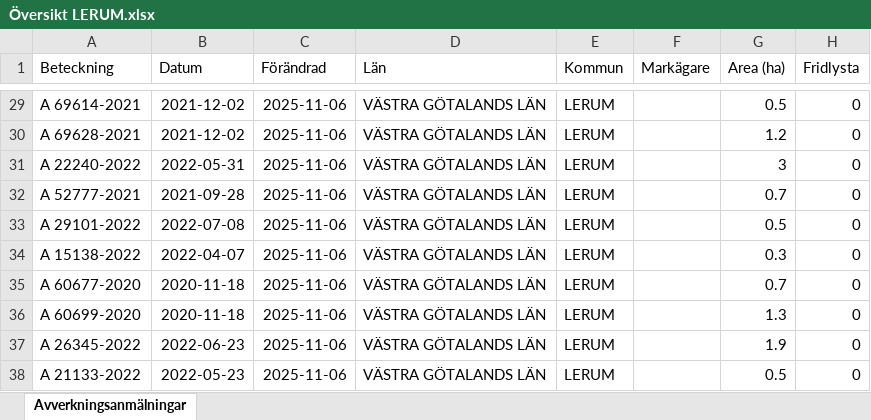
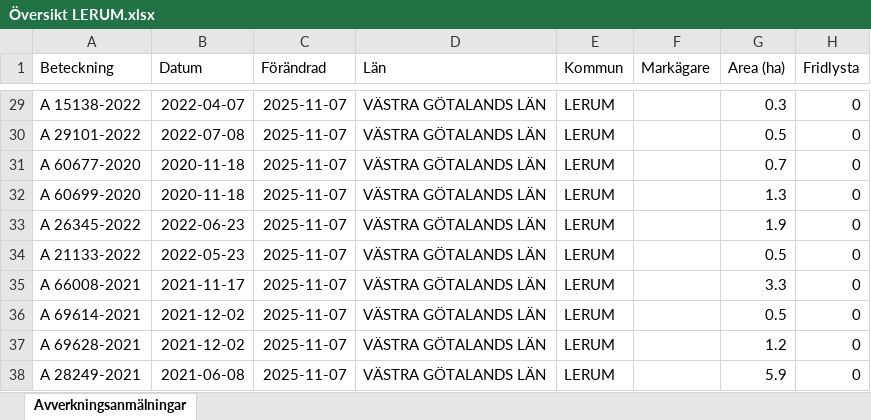
Before and after one commit to klasma/Logging_1441, an Excel workbook: Översikt LERUM.xlsx, sheet Avverkningsanmälningar, drawn as a sheet; only a part is shown, gaps mark what is left out; values as stored, in another font and other column widths than the file's, no borders; the diff covers the shown part only; the diff names each change by its address in the sheet, - before the commit and + after, or states it on an @@ line.

```diff
--- a/Översikt LERUM.xlsx (sheet Avverkningsanmälningar)
+++ b/Översikt LERUM.xlsx (sheet Avverkningsanmälningar)
-A29 (Beteckning): A 69614-2021
+A29 (Beteckning): A 15138-2022
-B29 (Datum): 2021-12-02
+B29 (Datum): 2022-04-07
-C29:C38 (Förändrad): 2025-11-06
+C29:C38 (Förändrad): 2025-11-07
-G29 (Area (ha)): 0.5
+G29 (Area (ha)): 0.3
-A30 (Beteckning): A 69628-2021
+A30 (Beteckning): A 29101-2022
-B30 (Datum): 2021-12-02
+B30 (Datum): 2022-07-08
-G30 (Area (ha)): 1.2
+G30 (Area (ha)): 0.5
-A31 (Beteckning): A 22240-2022
+A31 (Beteckning): A 60677-2020
-B31 (Datum): 2022-05-31
+B31 (Datum): 2020-11-18
-G31 (Area (ha)): 3
+G31 (Area (ha)): 0.7
-A32 (Beteckning): A 52777-2021
+A32 (Beteckning): A 60699-2020
-B32 (Datum): 2021-09-28
+B32 (Datum): 2020-11-18
-G32 (Area (ha)): 0.7
+G32 (Area (ha)): 1.3
-A33 (Beteckning): A 29101-2022
+A33 (Beteckning): A 26345-2022
-B33 (Datum): 2022-07-08
+B33 (Datum): 2022-06-23
-G33 (Area (ha)): 0.5
+G33 (Area (ha)): 1.9
-A34 (Beteckning): A 15138-2022
+A34 (Beteckning): A 21133-2022
-B34 (Datum): 2022-04-07
+B34 (Datum): 2022-05-23
-G34 (Area (ha)): 0.3
+G34 (Area (ha)): 0.5
-A35 (Beteckning): A 60677-2020
+A35 (Beteckning): A 66008-2021
-B35 (Datum): 2020-11-18
+B35 (Datum): 2021-11-17
-G35 (Area (ha)): 0.7
+G35 (Area (ha)): 3.3
-A36 (Beteckning): A 60699-2020
+A36 (Beteckning): A 69614-2021
-B36 (Datum): 2020-11-18
+B36 (Datum): 2021-12-02
-G36 (Area (ha)): 1.3
+G36 (Area (ha)): 0.5
-A37 (Beteckning): A 26345-2022
+A37 (Beteckning): A 69628-2021
-B37 (Datum): 2022-06-23
+B37 (Datum): 2021-12-02
-G37 (Area (ha)): 1.9
+G37 (Area (ha)): 1.2
-A38 (Beteckning): A 21133-2022
+A38 (Beteckning): A 28249-2021
-B38 (Datum): 2022-05-23
+B38 (Datum): 2021-06-08
-G38 (Area (ha)): 0.5
+G38 (Area (ha)): 5.9
```
Also changed, not shown: 421 edited cells elsewhere in this sheet, artfynd/A 14442-2025 artfynd.xlsx, artfynd/A 15136-2022 artfynd.xlsx, 53 other files.
